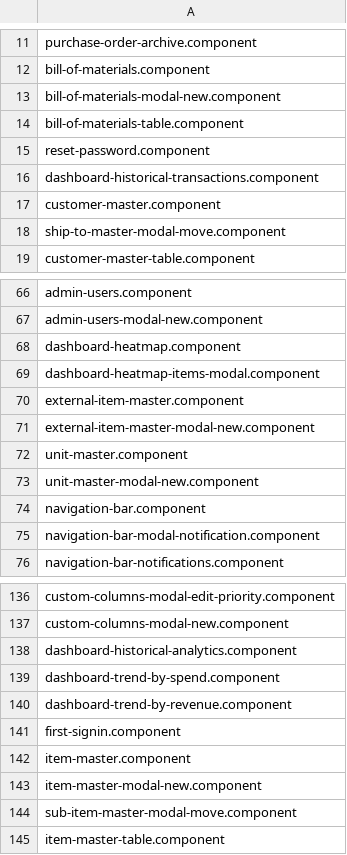
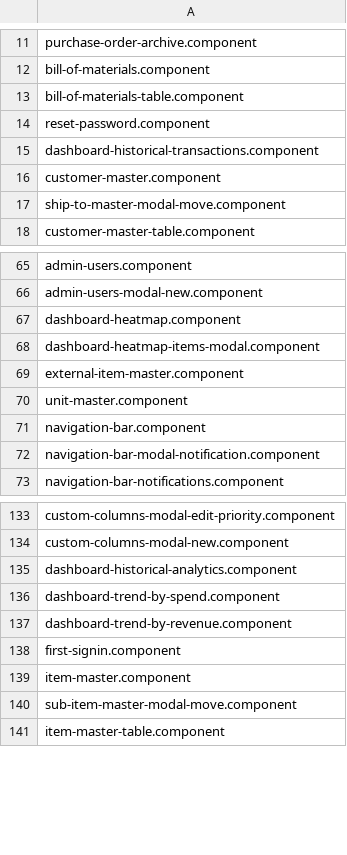
Before and after one commit to knosc/neo4j_csv_data, a CSV file: components.csv, drawn as a sheet; only a part is shown, gaps mark what is left out.

Commit message:
committing files

```diff
--- a/components.csv
+++ b/components.csv
@@ -12,3 +12,2 @@ purchase-order-archive.component
 bill-of-materials.component
-bill-of-materials-modal-new.component
 bill-of-materials-table.component
@@ -70,5 +69,3 @@ dashboard-heatmap-items-modal.component
 external-item-master.component
-external-item-master-modal-new.component
 unit-master.component
-unit-master-modal-new.component
 navigation-bar.component
@@ -142,3 +139,2 @@ first-signin.component
 item-master.component
-item-master-modal-new.component
 sub-item-master-modal-move.component
```
